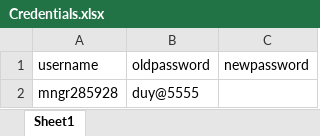
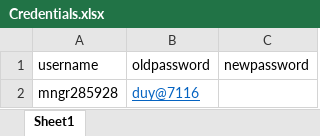
Before and after one commit to annguyen2805/domo-guru, an Excel workbook: Excels/Credentials.xlsx, sheet Sheet1, drawn as a sheet; values as stored, in another font and other column widths than the file's, no borders; the diff names each change by its address in the sheet, - before the commit and + after, or states it on an @@ line.

```diff
--- a/Excels/Credentials.xlsx (sheet Sheet1)
+++ b/Excels/Credentials.xlsx (sheet Sheet1)
-B2 (oldpassword): duy@5555
+B2 (oldpassword): duy@7116
@@ B2 underline: off → on, text colour: black → #0563C1 @@
```
Also changed, not shown: 25 other files.
